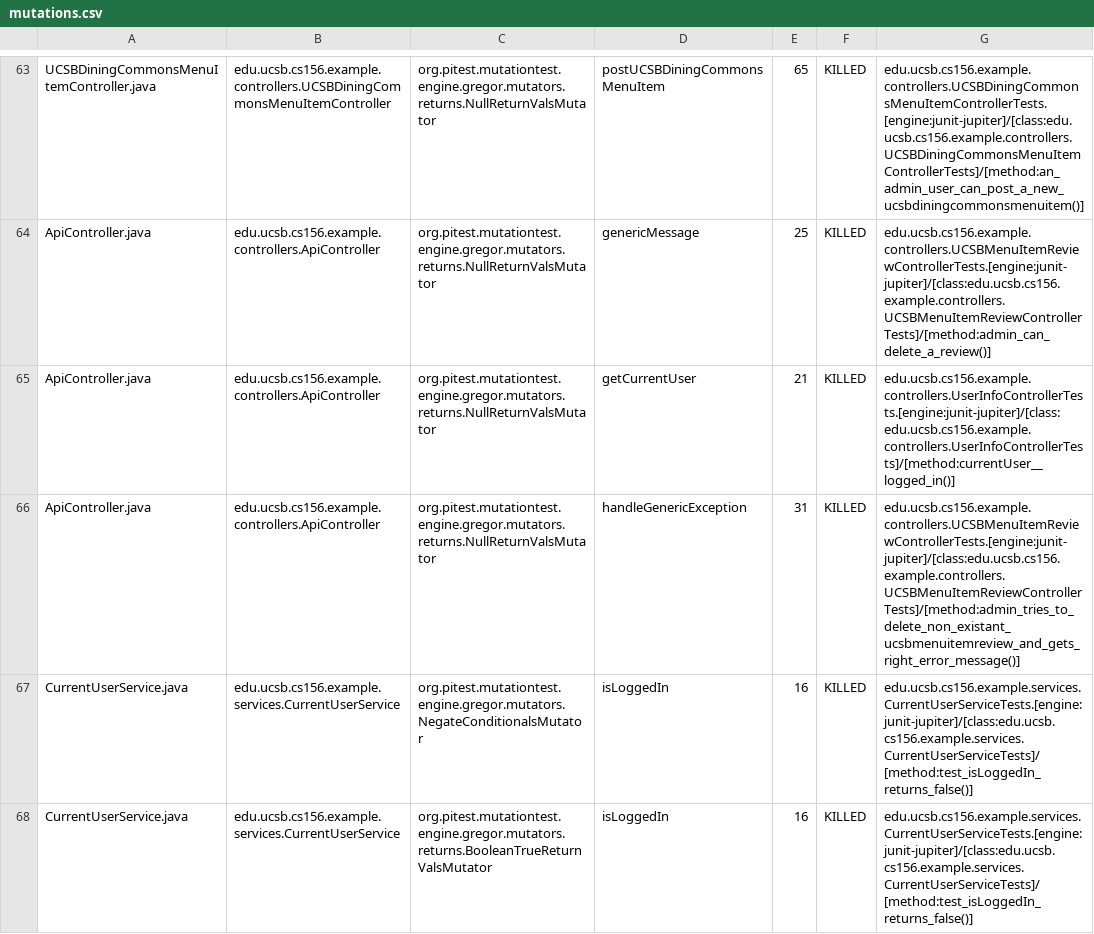
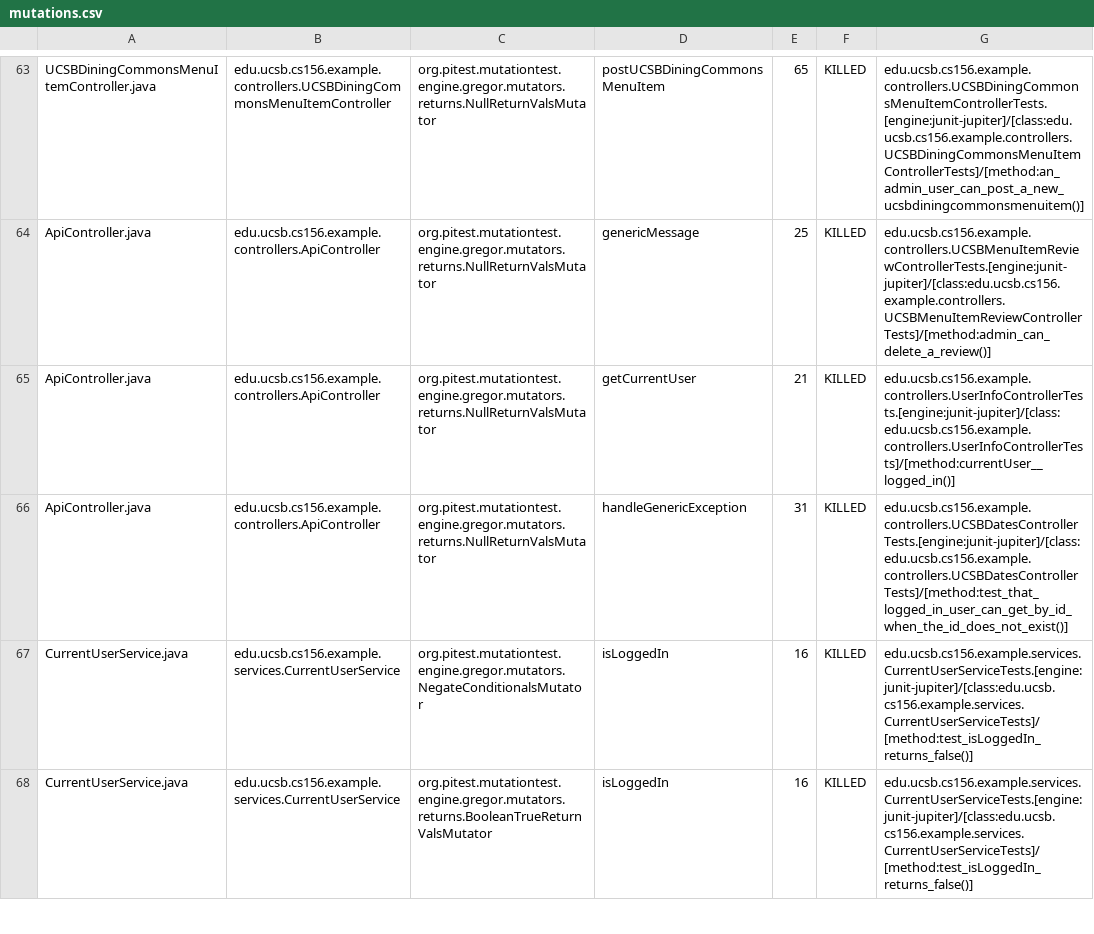
Before and after one commit to ucsb-cs156-f23/team02-f23-7pm-1, a CSV file: prs/59/pitest/mutations.csv, drawn as a sheet; only a part is shown, gaps mark what is left out.

Commit message:
Deploying to gh-pages from @ ucsb-cs156-f23/team02-f23-7pm-1@2c4685333ca457fda96031783e481e98287dd3ff 🚀

```diff
--- a/prs/59/pitest/mutations.csv
+++ b/prs/59/pitest/mutations.csv
@@ -65,3 +65,3 @@ ApiController.java,edu.ucsb.cs156.example.controllers.ApiController,org.pitest.m
 ApiController.java,edu.ucsb.cs156.example.controllers.ApiController,org.pitest.mutationtest.engine.gregor.mutators.returns.NullReturnValsMutator,getCurrentUser,21,KILLED,edu.ucsb.cs156.example.controllers.UserInfoControllerTests.[engine:junit-jupiter]/[class:edu.ucsb.cs156.example.controllers.UserInfoControllerTests]/[method:currentUser__logged_in()]
-ApiController.java,edu.ucsb.cs156.example.controllers.ApiController,org.pitest.mutationtest.engine.gregor.mutators.returns.NullReturnValsMutator,handleGenericException,31,KILLED,edu.ucsb.cs156.example.controllers.UCSBMenuItemReviewControllerTests.[engine:junit-jupiter]/[class:edu.ucsb.cs156.example.controllers.UCSBMenuItemReviewControllerTests]/[method:admin_tries_to_delete_non_existant_ucsbmenuitemreview_and_gets_right_error_message()]
+ApiController.java,edu.ucsb.cs156.example.controllers.ApiController,org.pitest.mutationtest.engine.gregor.mutators.returns.NullReturnValsMutator,handleGenericException,31,KILLED,edu.ucsb.cs156.example.controllers.UCSBDatesControllerTests.[engine:junit-jupiter]/[class:edu.ucsb.cs156.example.controllers.UCSBDatesControllerTests]/[method:test_that_logged_in_user_can_get_by_id_when_the_id_does_not_exist()]
 CurrentUserService.java,edu.ucsb.cs156.example.services.CurrentUserService,org.pitest.mutationtest.engine.gregor.mutators.NegateConditionalsMutator,isLoggedIn,16,KILLED,edu.ucsb.cs156.example.services.CurrentUserServiceTests.[engine:junit-jupiter]/[class:edu.ucsb.cs156.example.services.CurrentUserServiceTests]/[method:test_isLoggedIn_returns_false()]
```
Also changed, not shown: 13 other files.
